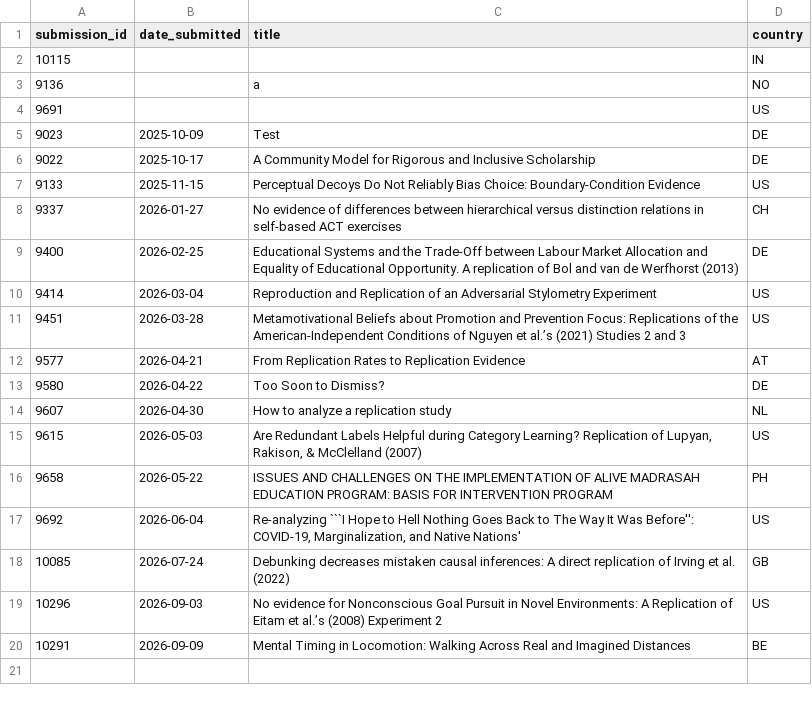
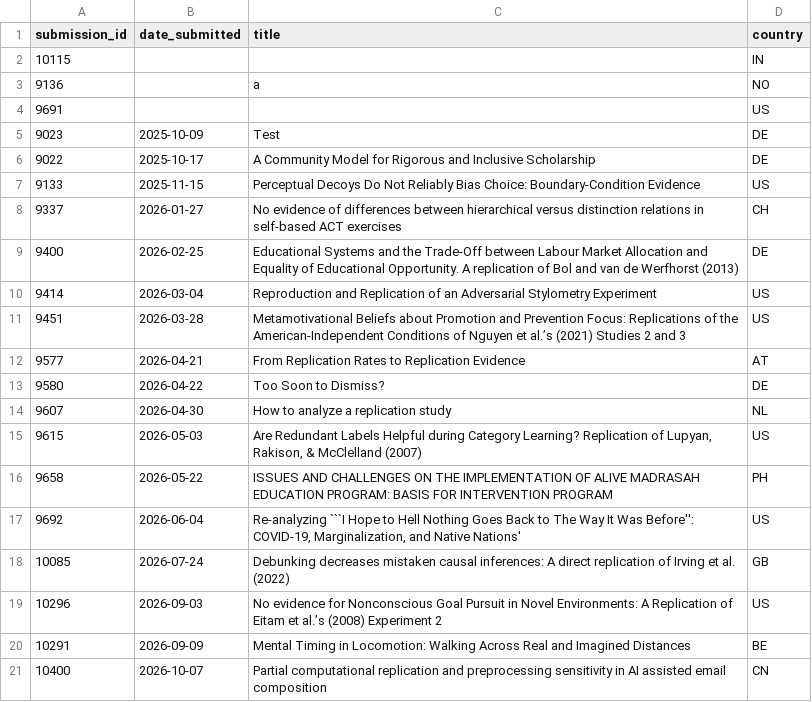
Before and after one commit to LukasRoeseler/r2d2, a CSV file: submission_countries.csv, drawn as a sheet.

```diff
--- a/submission_countries.csv
+++ b/submission_countries.csv
@@ -20 +20,2 @@ submission_id,date_submitted,title,country
 10291,2026-09-09,Mental Timing in Locomotion: Walking Across Real and Imagined Distances,BE
+10400,2026-10-07,Partial computational replication and preprocessing sensitivity in AI assisted email composition,CN
```
Also changed, not shown: 2 other files.
